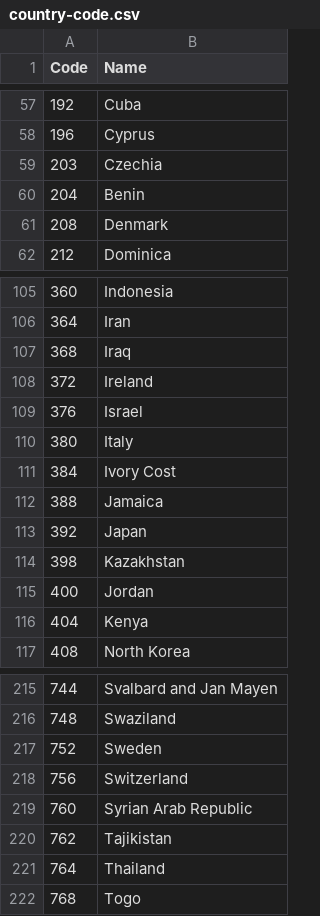
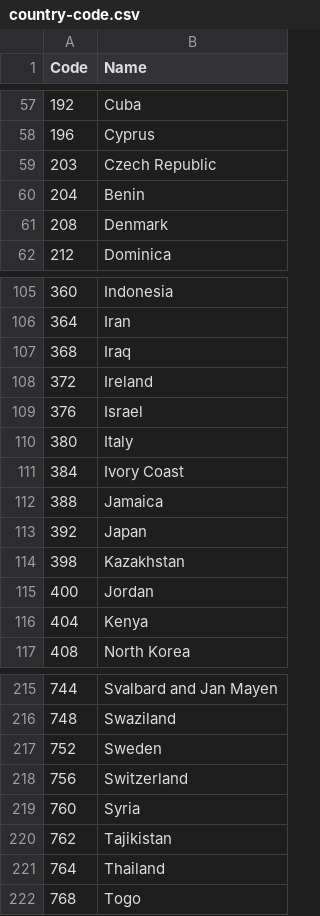
Before and after one commit to montalex/COM-480-Data-Visualization, a CSV file: Data/country-code.csv (was World_Map/Data/country-code.csv), drawn as a sheet; only a part is shown, gaps mark what is left out; the diff covers the shown part only.

Commit message:
Map color to average score, onclick shows name + score

```diff
--- a/World_Map/Data/country-code.csv
+++ b/Data/country-code.csv
@@ -58,3 +58,3 @@ Code,Name
 196,Cyprus
-203,Czechia
+203,Czech Republic
 204,Benin
@@ -110,3 +110,3 @@ Code,Name
 380,Italy
-384,Ivory Cost
+384,Ivory Coast
 388,Jamaica
@@ -218,3 +218,3 @@ Code,Name
 756,Switzerland
-760,Syrian Arab Republic
+760,Syria
 762,Tajikistan
```
Also changed, not shown: 8 edited cells elsewhere in this file, 8 other files.
